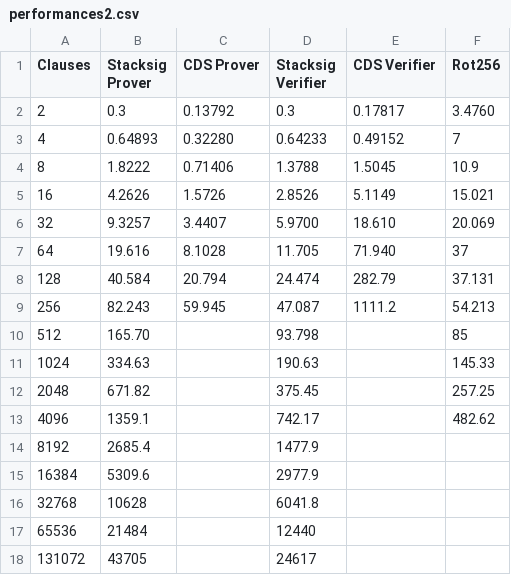
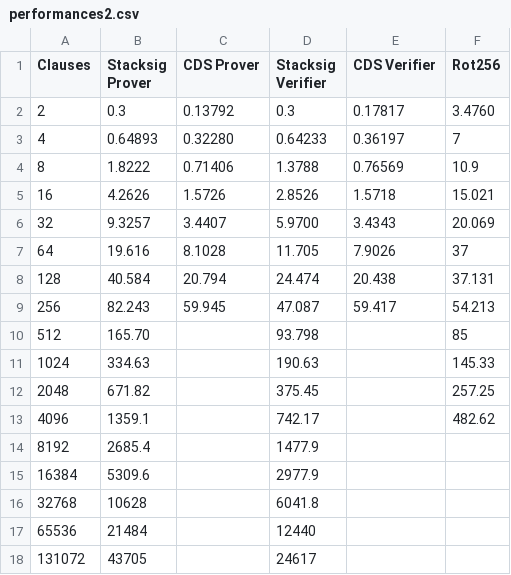
Before and after one commit to Justanhy/disjunctive-zk, a CSV file: plots/performances2.csv, drawn as a sheet.

```diff
--- a/plots/performances2.csv
+++ b/plots/performances2.csv
@@ -2,9 +2,9 @@ Clauses,Stacksig Prover,CDS Prover,Stacksig Verifier,CDS Verifier,Rot256,
 2,0.3,0.13792,0.3,0.17817,3.4760,
-4,0.64893,0.32280,0.64233,0.49152,7,
-8,1.8222,0.71406,1.3788,1.5045,10.9,
-16,4.2626,1.5726,2.8526,5.1149,15.021,
-32,9.3257,3.4407,5.9700,18.610,20.069,
-64,19.616,8.1028,11.705,71.940,37,
-128,40.584,20.794,24.474,282.79,37.131,
-256,82.243,59.945,47.087,1111.2,54.213,
+4,0.64893,0.32280,0.64233,0.36197,7,
+8,1.8222,0.71406,1.3788,0.76569,10.9,
+16,4.2626,1.5726,2.8526,1.5718,15.021,
+32,9.3257,3.4407,5.9700,3.4343,20.069,
+64,19.616,8.1028,11.705,7.9026,37,
+128,40.584,20.794,24.474,20.438,37.131,
+256,82.243,59.945,47.087,59.417,54.213,
 512,165.70,,93.798,,85,
```
Also changed, not shown: 16 other files.
